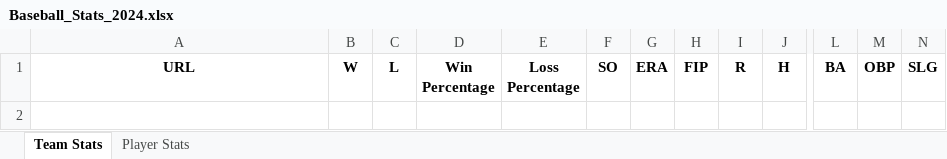
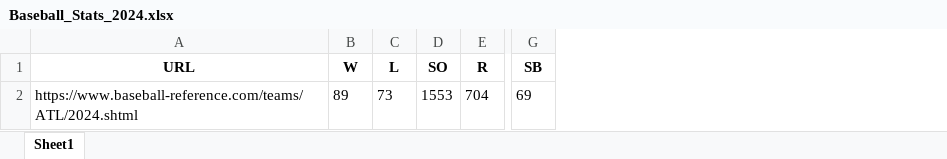
Before and after one commit to Eyad156/prediction, an Excel workbook: Baseball_Stats_2024.xlsx, sheet Sheet1, drawn as a sheet; only a part is shown, gaps mark what is left out; values as stored, in another font and other column widths than the file's, no borders; removed rows and columns are numbered as before the commit, all else as after; rows hold the shown columns only; the diff names each change by its address in the sheet, - before the commit and + after, or states it on an @@ line.

```diff
--- a/Baseball_Stats_2024.xlsx (sheet Sheet1)
+++ b/Baseball_Stats_2024.xlsx (sheet Sheet1)
-sheet tab: Team Stats
+sheet tab: Sheet1
-sheet tab: Player Stats
-column D (Win Percentage), empty
-column E (Loss Percentage), empty
-column G (ERA), empty
-column H (FIP), empty
-column J (H), empty
-column L (BA), empty
-column M (OBP), empty
-column N (SLG), empty
+column G (SB), empty
+row 2: https://www.baseball-reference.com/teams/ATL/2024.shtml | 89 | 73 | 1553 | 704 | 69
```
Also changed, not shown: 2 other files.
